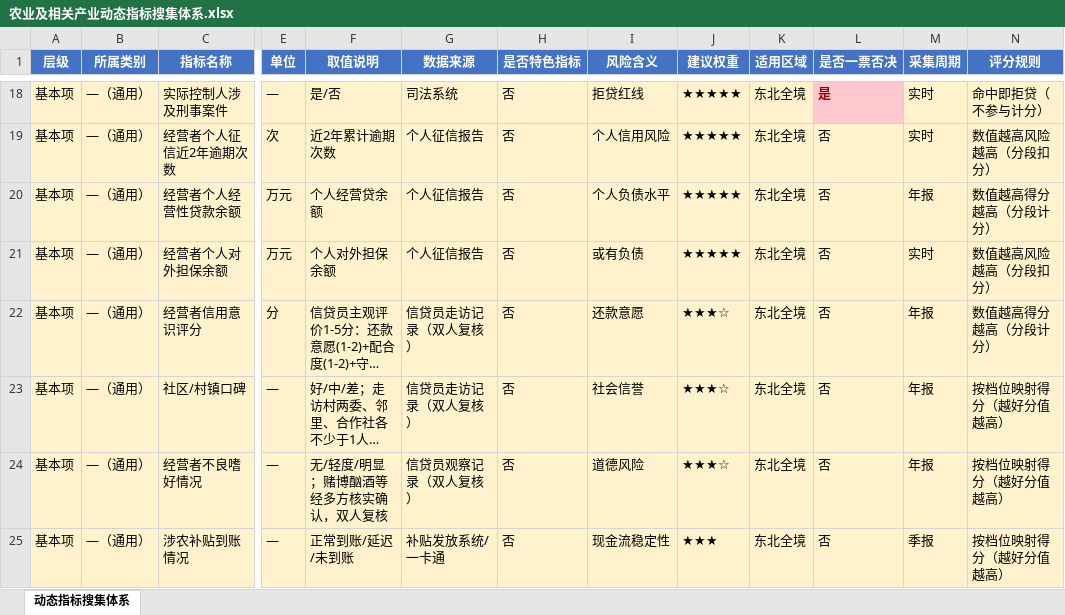
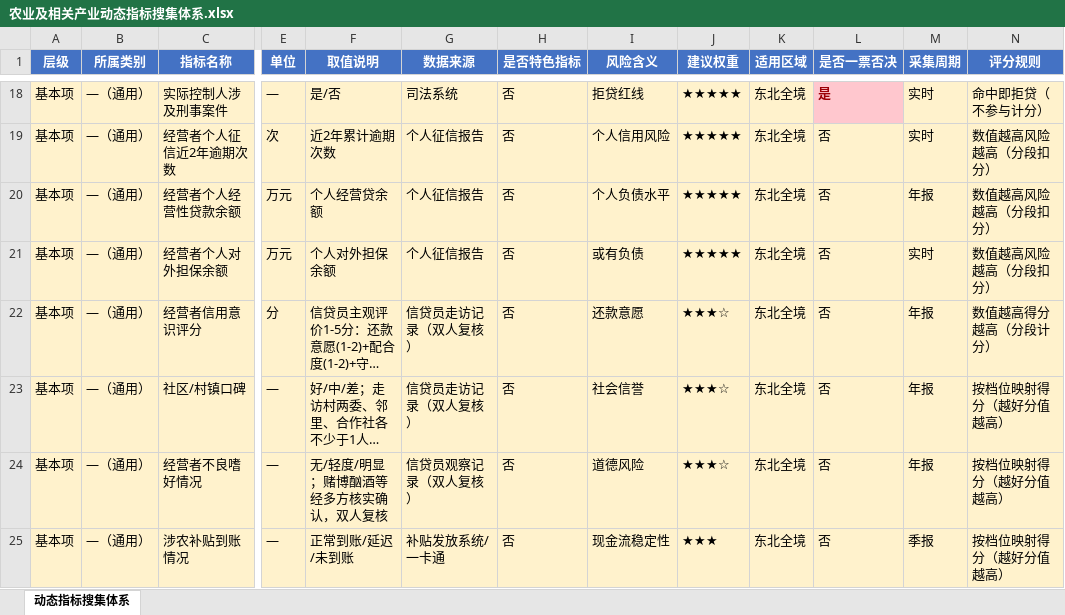
Before and after one commit to lizhengyi3003/race-fore-end, an Excel workbook: docs/农业及相关产业动态指标搜集体系.xlsx, sheet 动态指标搜集体系, drawn as a sheet; only a part is shown, gaps mark what is left out; long unchanged cells end in …; values as stored, in another font and other column widths than the file's, no borders; the diff names each change by its address in the sheet, - before the commit and + after, or states it on an @@ line.

```diff
--- a/docs/农业及相关产业动态指标搜集体系.xlsx (sheet 动态指标搜集体系)
+++ b/docs/农业及相关产业动态指标搜集体系.xlsx (sheet 动态指标搜集体系)
-N20 (评分规则): 数值越高得分越高（分段计分）
+N20 (评分规则): 数值越高风险越高（分段扣分）
```
Also changed, not shown: 14 other files.
